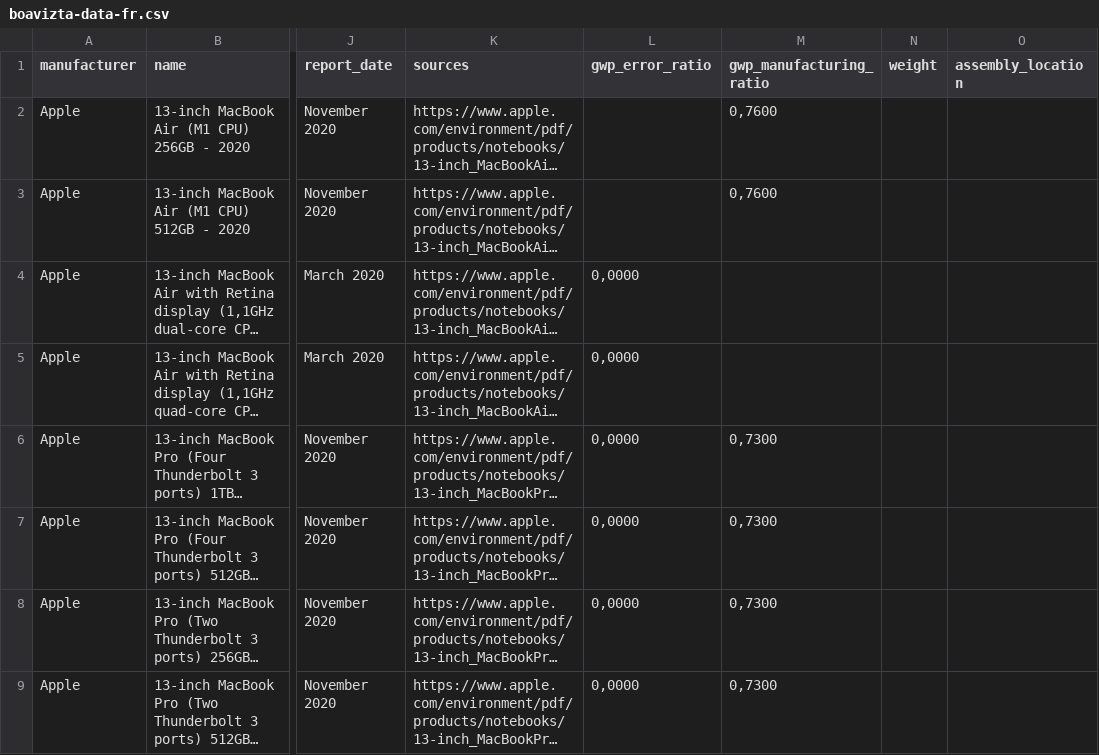
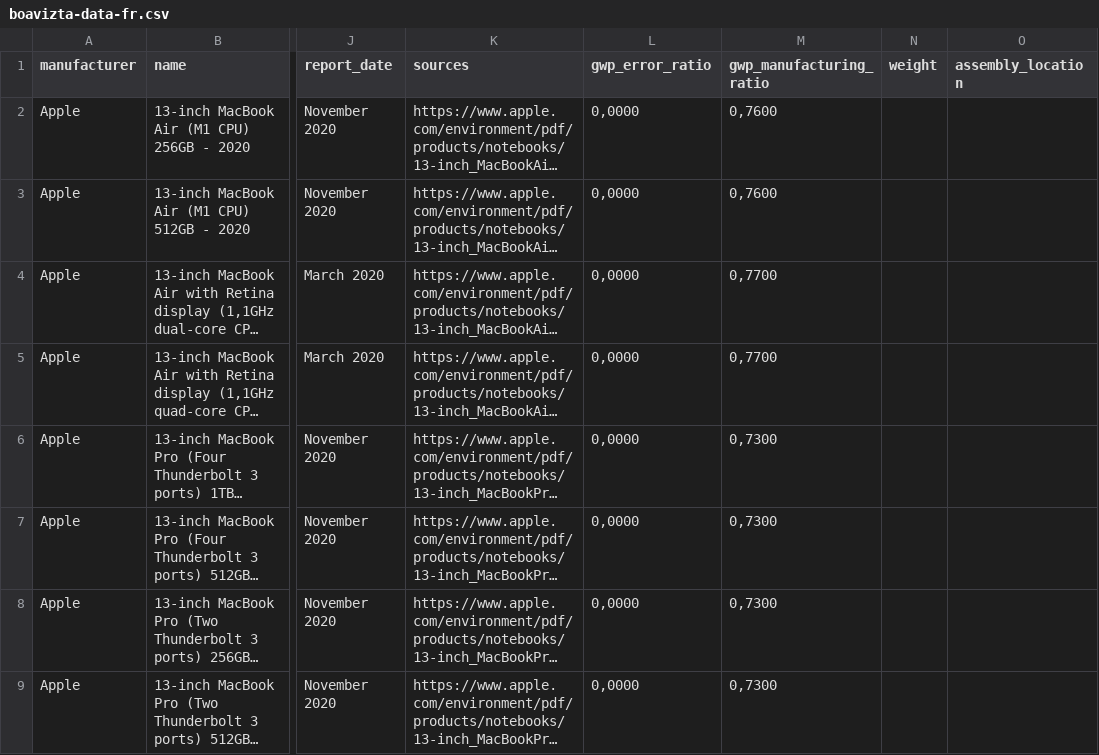
Before and after one commit to Boavizta/environmental-footprint-data, a CSV file: boavizta-data-fr.csv, drawn as a sheet; only a part is shown, gaps mark what is left out; long unchanged cells end in …; the diff covers the shown part only; the diff names each change by its address in the sheet, - before the commit and + after, or states it on an @@ line.

```diff
--- a/boavizta-data-fr.csv
+++ b/boavizta-data-fr.csv
-L2:L3 (gwp_error_ratio): (empty)
+L2:L3 (gwp_error_ratio): 0,0000
-M4:M5 (gwp_manufacturing_ratio): (empty)
+M4:M5 (gwp_manufacturing_ratio): 0,7700
```
Also changed, not shown: 28 edited cells elsewhere in this file.
